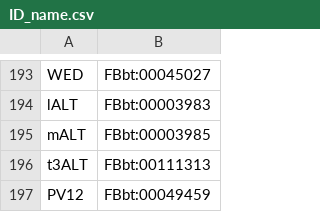
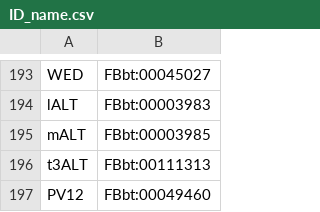
Before and after one commit to FlyBase/drosophila-anatomy-developmental-ontology, a CSV file: src/patterns/robot_template_projects/LH_neurons/spreadsheets/ID_name.csv, drawn as a sheet; only a part is shown, gaps mark what is left out.

Commit message:
updated ID list

```diff
--- a/src/patterns/robot_template_projects/LH_neurons/spreadsheets/ID_name.csv
+++ b/src/patterns/robot_template_projects/LH_neurons/spreadsheets/ID_name.csv
@@ -196,2 +196,2 @@ mALT,FBbt:00003985
 t3ALT,FBbt:00111313
-PV12,FBbt:00049459
+PV12,FBbt:00049460
```
